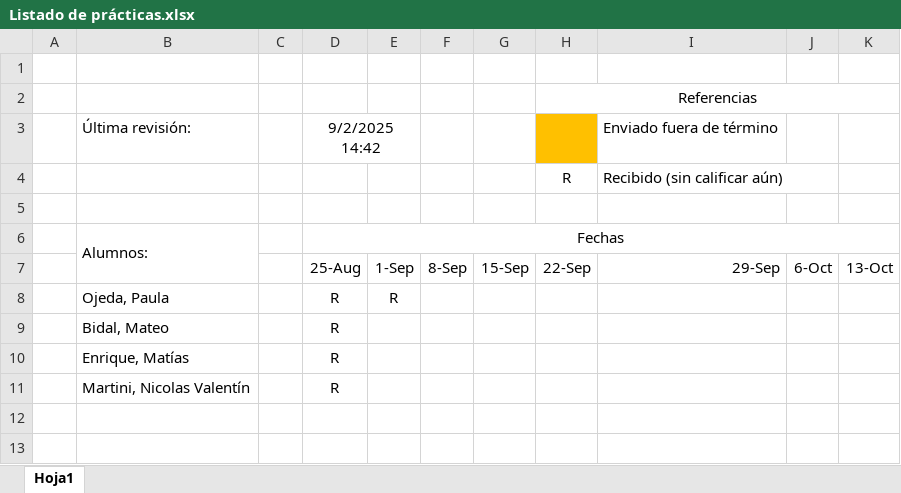
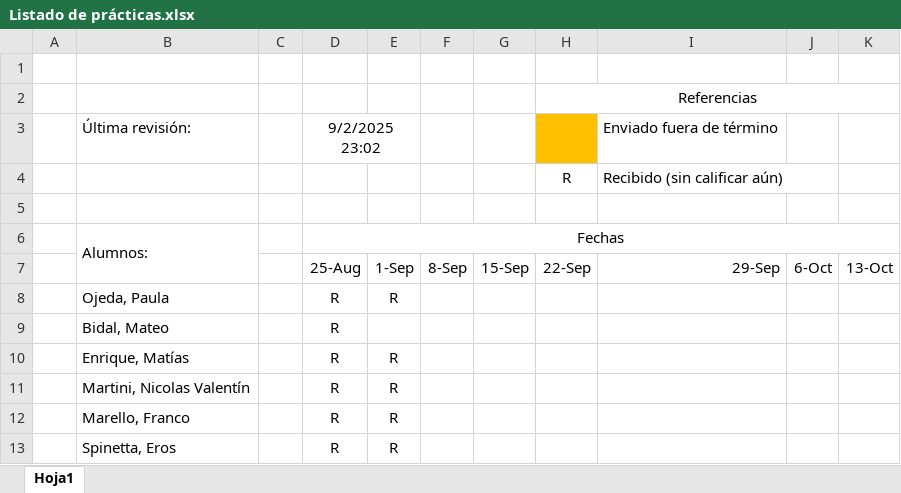
Before and after one commit to franlecam/UNL-Programacion-en-R, an Excel workbook: Listado de prácticas.xlsx, sheet Hoja1, drawn as a sheet; values as stored, in another font and other column widths than the file's, no borders; the diff names each change by its address in the sheet, - before the commit and + after, or states it on an @@ line.

Commit message:
Update Listado de prácticas.xlsx

```diff
--- a/Listado de prácticas.xlsx (sheet Hoja1)
+++ b/Listado de prácticas.xlsx (sheet Hoja1)
-D3: 9/2/2025 14:42
+D3: 9/2/2025 23:02
-E10:E11: (empty)
+E10:E11: R
+row 12:  | Marello, Franco |  | R | R
+row 13:  | Spinetta, Eros |  | R | R
```
